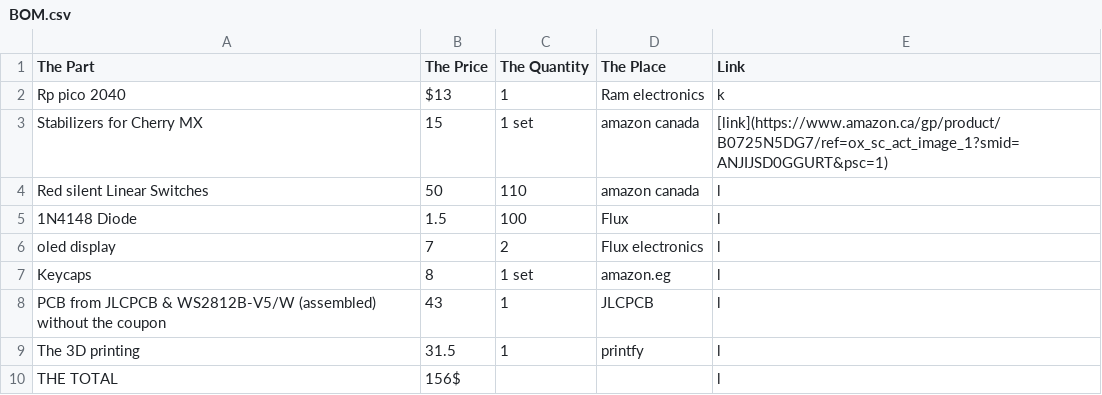
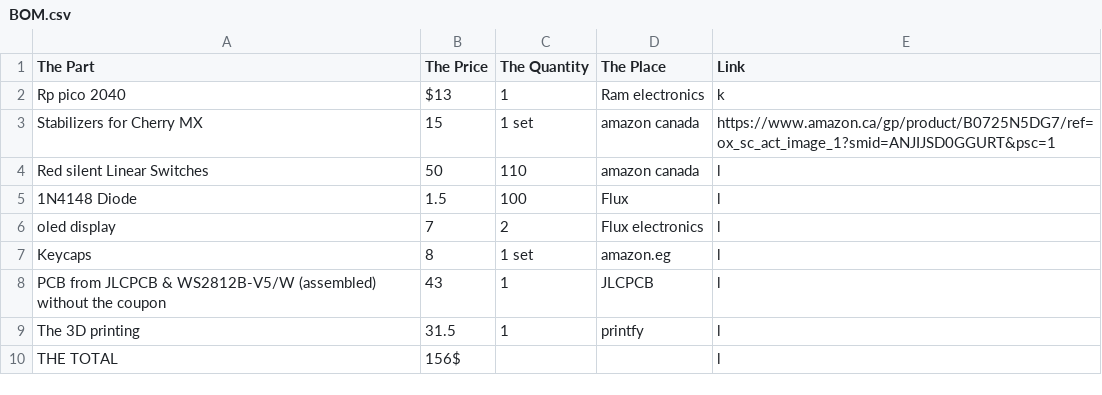
Before and after one commit to koreem-ahmed/Koreem-board, a CSV file: BOM.csv, drawn as a sheet.

Commit message:
Update BOM.csv

```diff
--- a/BOM.csv
+++ b/BOM.csv
@@ -2,3 +2,3 @@ The Part,The Price,The Quantity,The Place,Link
 Rp pico 2040,$13,1,Ram electronics,k
-Stabilizers for Cherry MX,15,1 set,amazon canada,"[link](https://www.amazon.ca/gp/product/B0725N5DG7/ref=ox_sc_act_image_1?smid=ANJIJSD0GGURT&psc=1)"
+Stabilizers for Cherry MX,15,1 set,amazon canada,https://www.amazon.ca/gp/product/B0725N5DG7/ref=ox_sc_act_image_1?smid=ANJIJSD0GGURT&psc=1
 Red silent Linear Switches,50,110,amazon canada,l
```
